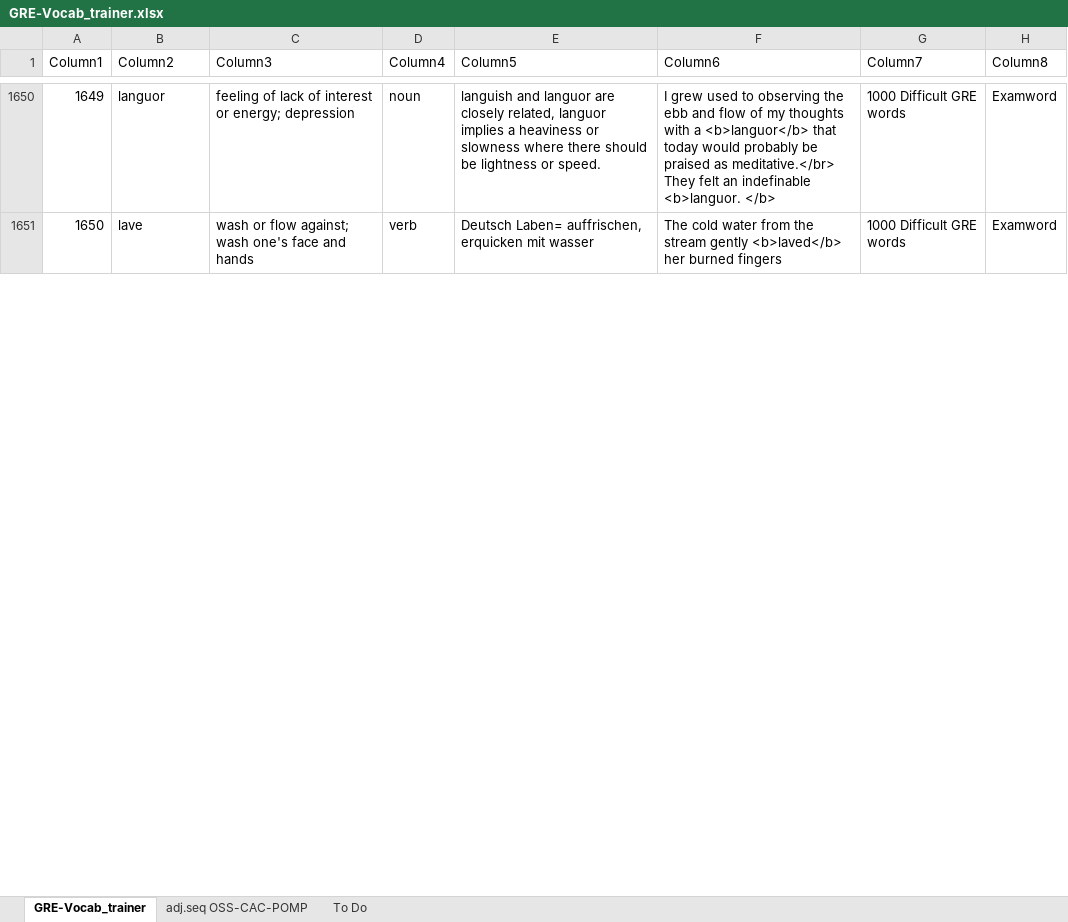
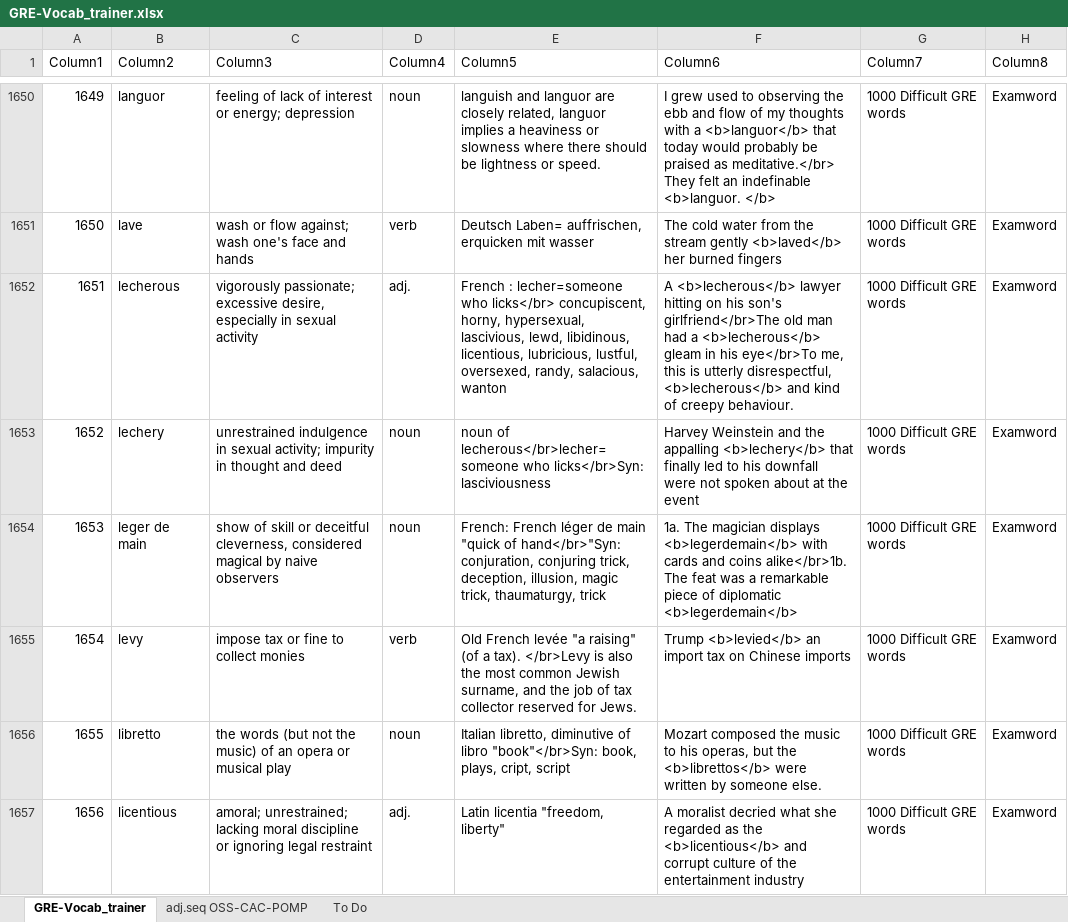
Before and after one commit to AlexBocken/GRE, an Excel workbook: GRE-Vocab_trainer.xlsx, sheet GRE-Vocab_trainer, drawn as a sheet; only a part is shown, gaps mark what is left out; values as stored, in another font and other column widths than the file's, no borders; conditional formats and table styles not drawn; the diff covers the shown part only; the diff names each change by its address in the sheet, - before the commit and + after, or states it on an @@ line.

```diff
--- a/GRE-Vocab_trainer.xlsx (sheet GRE-Vocab_trainer)
+++ b/GRE-Vocab_trainer.xlsx (sheet GRE-Vocab_trainer)
+row 1652: 1651 | lecherous | vigorously passionate; excessive desire, especially in sexual activity | adj. | French : lecher=someone who licks</br> concupiscent, horny, hypersexual, lascivious, lewd, libidinous, licentious, lubricious, lustful, oversexed, randy, salacious, wanton | A <b>lecherous</b> lawyer hitting on his son's girlfriend</br>The old man had a <b>lecherous</b> gleam in his eye</br>To me, this is utterly disrespectful, <b>lecherous</b> and kind of creepy behaviour. | 1000 Difficult GRE words | Examword
+row 1653: 1652 | lechery | unrestrained indulgence in sexual activity; impurity in thought and deed | noun | noun of lecherous</br>lecher=someone who licks</br>Syn: lasciviousness | Harvey Weinstein and the appalling <b>lechery</b> that finally led to his downfall were not spoken about at the event | 1000 Difficult GRE words | Examword
+row 1654: 1653 | leger de main | show of skill or deceitful cleverness, considered magical by naive observers | noun | French: French léger de main "quick of hand</br>"Syn: conjuration, conjuring trick, deception, illusion, magic trick, thaumaturgy, trick | 1a. The magician displays <b>legerdemain</b> with cards and coins alike</br>1b. The feat was a remarkable piece of diplomatic <b>legerdemain</b> | 1000 Difficult GRE words | Examword
+row 1655: 1654 | levy | impose tax or fine to collect monies | verb | Old French levée "a raising" (of a tax). </br>Levy is also the most common Jewish surname, and the job of tax collector reserved for Jews. | Trump <b>levied</b> an import tax on Chinese imports | 1000 Difficult GRE words | Examword
+row 1656: 1655 | libretto | the words (but not the music) of an opera or musical play | noun | Italian libretto, diminutive of libro "book"</br>Syn: book, plays, cript, script | Mozart composed the music to his operas, but the <b>librettos</b> were written by someone else. | 1000 Difficult GRE words | Examword
+row 1657: 1656 | licentious | amoral; unrestrained; lacking moral discipline or ignoring legal restraint | adj. | Latin licentia "freedom, liberty" | A moralist decried what she regarded as the <b>licentious</b> and corrupt culture of the entertainment industry | 1000 Difficult GRE words | Examword
```
Also changed, not shown: 46 added rows, 3 edited cells and cell formats elsewhere in this sheet, 2 other files.
